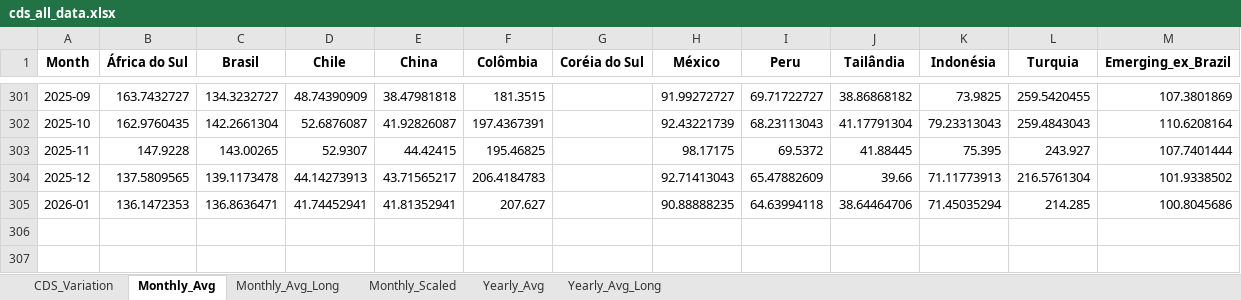
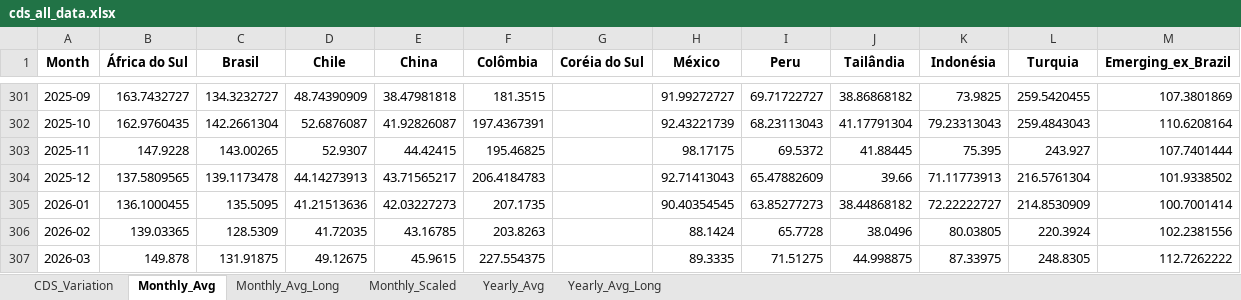
Before and after one commit to flpgp/incerteza_risco_mundial, an Excel workbook: 00.data/00.cds/cds_all_data.xlsx, sheet Monthly_Avg, drawn as a sheet; only a part is shown, gaps mark what is left out; values as stored, in another font and other column widths than the file's, no borders; the diff names each change by its address in the sheet, - before the commit and + after, or states it on an @@ line.

```diff
--- a/00.data/00.cds/cds_all_data.xlsx (sheet Monthly_Avg)
+++ b/00.data/00.cds/cds_all_data.xlsx (sheet Monthly_Avg)
-B305 (África do Sul): 136.1472353
+B305 (África do Sul): 136.1000455
-C305 (Brasil): 136.8636471
+C305 (Brasil): 135.5095
-D305 (Chile): 41.74452941
+D305 (Chile): 41.21513636
-E305 (China): 41.81352941
+E305 (China): 42.03227273
-F305 (Colômbia): 207.627
+F305 (Colômbia): 207.1735
-H305 (México): 90.88888235
+H305 (México): 90.40354545
-I305 (Peru): 64.63994118
+I305 (Peru): 63.85277273
-J305 (Tailândia): 38.64464706
+J305 (Tailândia): 38.44868182
-K305 (Indonésia): 71.45035294
+K305 (Indonésia): 72.22222727
-L305 (Turquia): 214.285
+L305 (Turquia): 214.8530909
-M305 (Emerging_ex_Brazil): 100.8045686
+M305 (Emerging_ex_Brazil): 100.7001414
+row 306: 2026-02 | 139.03365 | 128.5309 | 41.72035 | 43.16785 | 203.8263 |  | 88.1424 | 65.7728 | 38.0496 | 80.03805 | 220.3924 | 102.2381556
+row 307: 2026-03 | 149.878 | 131.91875 | 49.12675 | 45.9615 | 227.554375 |  | 89.3335 | 71.51275 | 44.998875 | 87.33975 | 248.8305 | 112.7262222
```
Also changed, not shown: sheet Monthly_Scaled, sheet Monthly_Avg_Long, sheet CDS_Variation, sheet Yearly_Avg, sheet Yearly_Avg_Long, 00.data/01.incertezas/merged_uncertainty_indices.xlsx, 00.data/01.incertezas/tpu_web_latest.xlsx, 7 other files.
